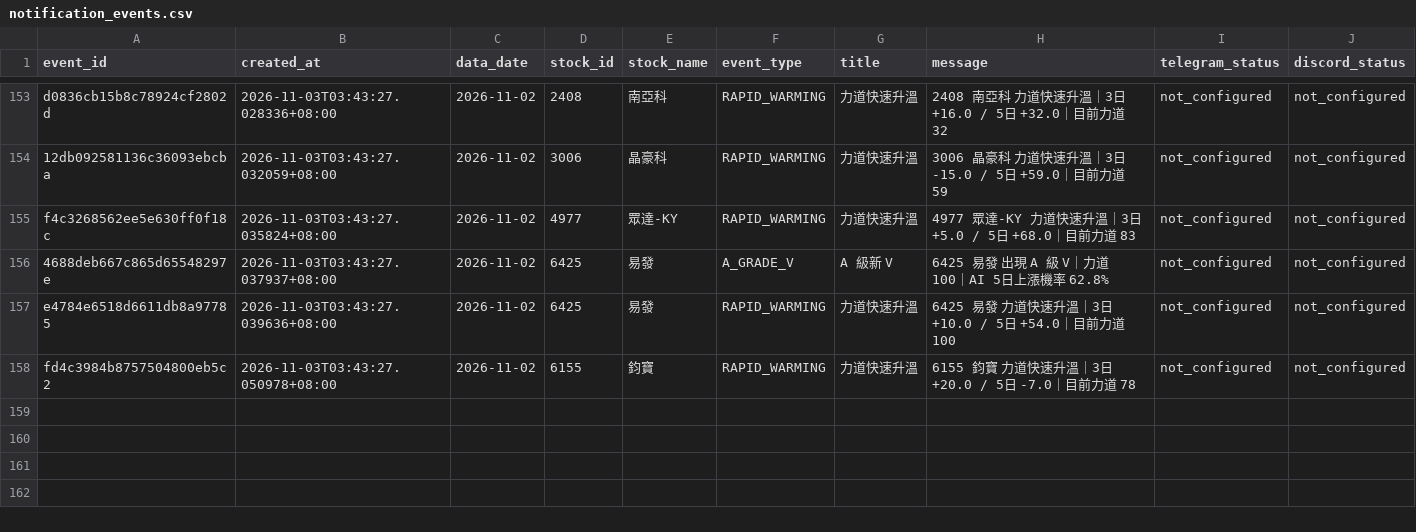
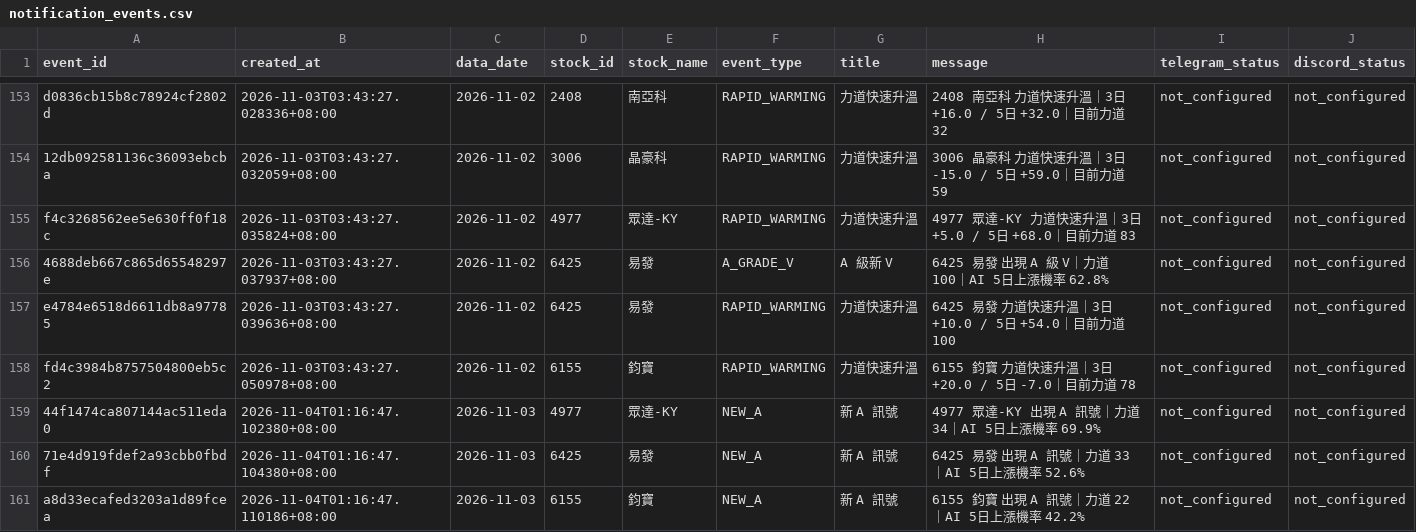
Before and after one commit to sean20040915-creator/tw-stock-ai-v1, a CSV file: data/notification_events.csv, drawn as a sheet; only a part is shown, gaps mark what is left out.

```diff
--- a/data/notification_events.csv
+++ b/data/notification_events.csv
@@ -158 +158,4 @@ e4784e6518d6611db8a97785,2026-11-03T03:43:27.039636+08:00,2026-11-02,6425,易發
 fd4c3984b8757504800eb5c2,2026-11-03T03:43:27.050978+08:00,2026-11-02,6155,鈞寶,RAPID_WARMING,力道快速升溫,6155 鈞寶 力道快速升溫｜3日 +20.0 / 5日 -7.0｜目前力道 78,not_configured,not_configured
+44f1474ca807144ac511eda0,2026-11-04T01:16:47.102380+08:00,2026-11-03,4977,眾達-KY,NEW_A,新 A 訊號,4977 眾達-KY 出現 A 訊號｜力道 34｜AI 5日上漲機率 69.9%,not_configured,not_configured
+71e4d919fdef2a93cbb0fbdf,2026-11-04T01:16:47.104380+08:00,2026-11-03,6425,易發,NEW_A,新 A 訊號,6425 易發 出現 A 訊號｜力道 33｜AI 5日上漲機率 52.6%,not_configured,not_configured
+a8d33ecafed3203a1d89fcea,2026-11-04T01:16:47.110186+08:00,2026-11-03,6155,鈞寶,NEW_A,新 A 訊號,6155 鈞寶 出現 A 訊號｜力道 22｜AI 5日上漲機率 42.2%,not_configured,not_configured
```
Also changed, not shown: 1 other file.
